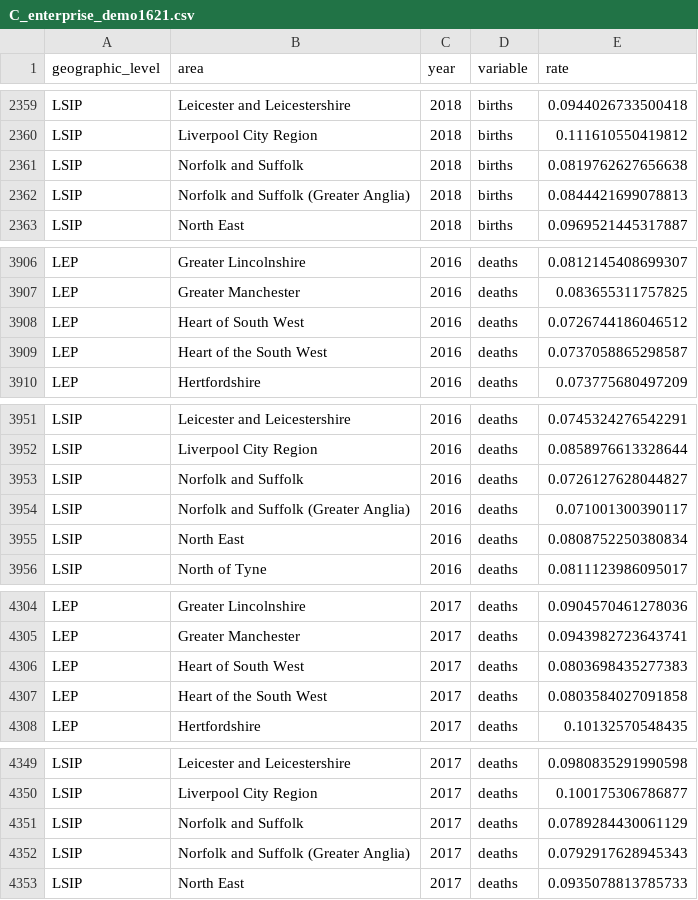
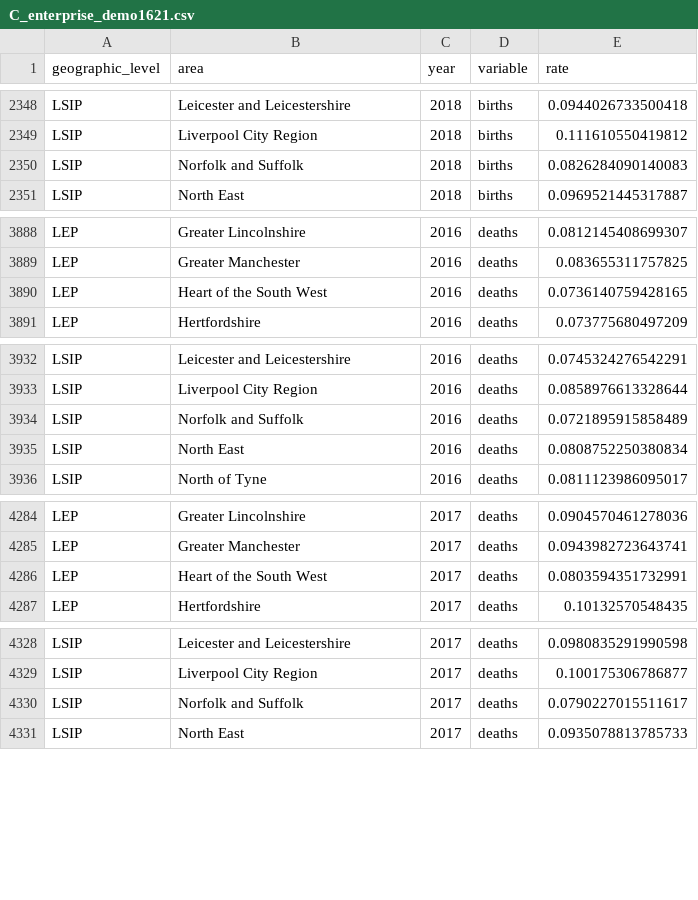
Before and after one commit to dfe-analytical-services/lsip_dashboard, a CSV file: Data/AppData/C_enterprise_demo1621.csv, drawn as a sheet; only a part is shown, gaps mark what is left out; the diff covers the shown part only.

```diff
--- a/Data/AppData/C_enterprise_demo1621.csv
+++ b/Data/AppData/C_enterprise_demo1621.csv
@@ -2360,4 +2349,3 @@
 "LSIP","Liverpool City Region","2018","births",0.111610550419812
-"LSIP","Norfolk and Suffolk","2018","births",0.0819762627656638
-"LSIP","Norfolk and Suffolk (Greater Anglia)","2018","births",0.0844421699078813
+"LSIP","Norfolk and Suffolk","2018","births",0.0826284090140083
 "LSIP","North East","2018","births",0.0969521445317887
@@ -3907,4 +3889,3 @@
 "LEP","Greater Manchester","2016","deaths",0.083655311757825
-"LEP","Heart of South West","2016","deaths",0.0726744186046512
-"LEP","Heart of the South West","2016","deaths",0.0737058865298587
+"LEP","Heart of the South West","2016","deaths",0.0736140759428165
 "LEP","Hertfordshire","2016","deaths",0.073775680497209
@@ -3952,4 +3933,3 @@
 "LSIP","Liverpool City Region","2016","deaths",0.0858976613328644
-"LSIP","Norfolk and Suffolk","2016","deaths",0.0726127628044827
-"LSIP","Norfolk and Suffolk (Greater Anglia)","2016","deaths",0.071001300390117
+"LSIP","Norfolk and Suffolk","2016","deaths",0.0721895915858489
 "LSIP","North East","2016","deaths",0.0808752250380834
@@ -4305,4 +4285,3 @@
 "LEP","Greater Manchester","2017","deaths",0.0943982723643741
-"LEP","Heart of South West","2017","deaths",0.0803698435277383
-"LEP","Heart of the South West","2017","deaths",0.0803584027091858
+"LEP","Heart of the South West","2017","deaths",0.0803594351732991
 "LEP","Hertfordshire","2017","deaths",0.10132570548435
@@ -4350,4 +4329,3 @@
 "LSIP","Liverpool City Region","2017","deaths",0.100175306786877
-"LSIP","Norfolk and Suffolk","2017","deaths",0.0789284430061129
-"LSIP","Norfolk and Suffolk (Greater Anglia)","2017","deaths",0.0792917628945343
+"LSIP","Norfolk and Suffolk","2017","deaths",0.0790227015511617
 "LSIP","North East","2017","deaths",0.0935078813785733
```
Also changed, not shown: 19 removed rows and 7 edited cells elsewhere in this file, Data/AppData/D_enterprise_demo1621.csv, 3 other files.
